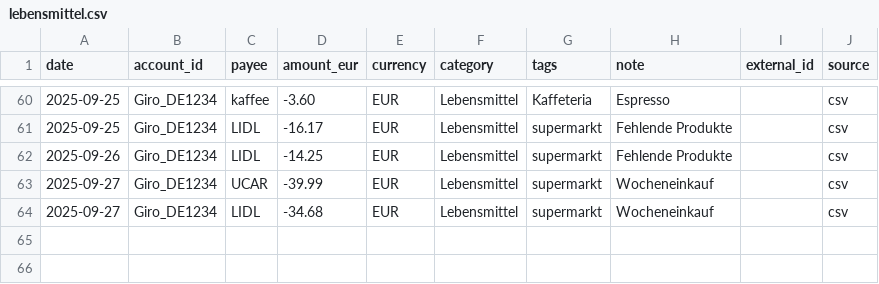
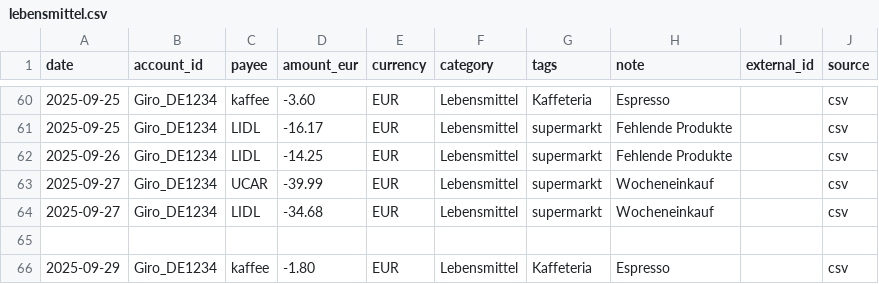
Before and after one commit to abdel0909/finanz-agent, a CSV file: data/inbox/lebensmittel.csv, drawn as a sheet; only a part is shown, gaps mark what is left out.

Commit message:
Update lebensmittel.csv

```diff
--- a/data/inbox/lebensmittel.csv
+++ b/data/inbox/lebensmittel.csv
@@ -64 +64,3 @@ date,account_id,payee,amount_eur,currency,category,tags,note,external_id,source
 2025-09-27,Giro_DE1234,LIDL,-34.68,EUR,Lebensmittel,supermarkt,"Wocheneinkauf",,csv
+
+2025-09-29,Giro_DE1234,kaffee,-1.80,EUR,Lebensmittel,Kaffeteria,"Espresso",,csv
```
